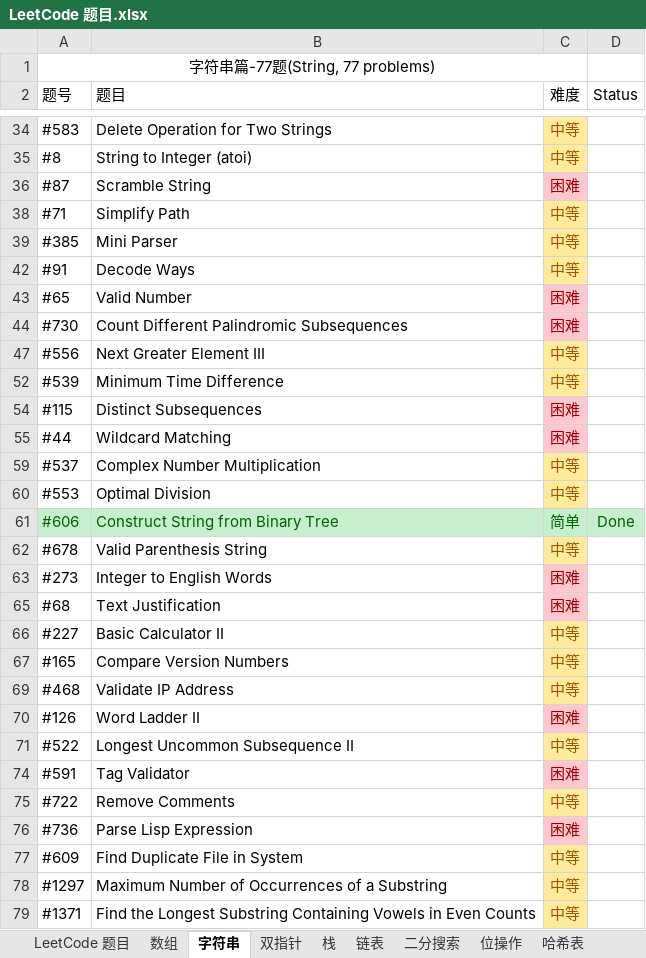
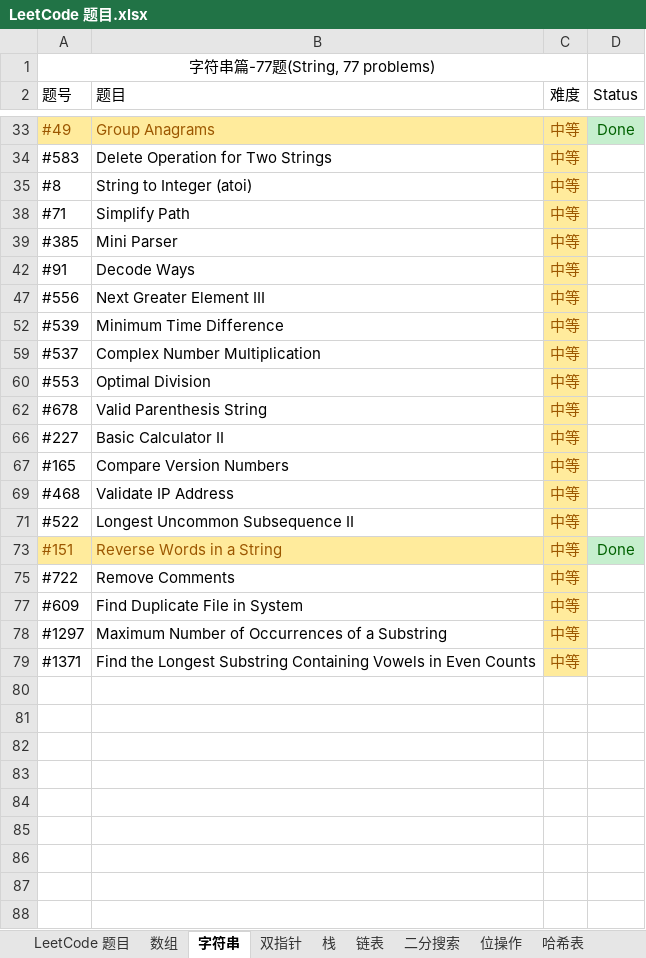
Before and after one commit to unwindfly/LeetCode, an Excel workbook: LeetCode 题目.xlsx, sheet 字符串, drawn as a sheet; only a part is shown, gaps mark what is left out; values as stored, in another font and other column widths than the file's, no borders; charts and pictures and conditional formats not drawn; removed rows and columns are numbered as before the commit, all else as after; the diff covers the shown part only; the diff names each change by its address in the sheet, - before the commit and + after, or states it on an @@ line.

```diff
--- a/LeetCode 题目.xlsx (sheet 字符串)
+++ b/LeetCode 题目.xlsx (sheet 字符串)
@@ row 33 unhidden: #49 | Group Anagrams | 中等 | Done @@
@@ row 36 hidden: #87 | Scramble String | 困难 @@
@@ row 43 hidden: #65 | Valid Number | 困难 @@
@@ row 44 hidden: #730 | Count Different Palindromic Subsequences | 困难 @@
@@ row 54 hidden: #115 | Distinct Subsequences | 困难 @@
@@ row 55 hidden: #44 | Wildcard Matching | 困难 @@
@@ row 61 hidden: #606 | Construct String from Binary Tree | 简单 | Done @@
@@ row 63 hidden: #273 | Integer to English Words | 困难 @@
@@ row 65 hidden: #68 | Text Justification | 困难 @@
@@ row 70 hidden: #126 | Word Ladder II | 困难 @@
@@ row 74 hidden: #591 | Tag Validator | 困难 @@
@@ row 73 unhidden: #151 | Reverse Words in a String | 中等 | Done @@
@@ row 76 hidden: #736 | Parse Lisp Expression | 困难 @@
```
Also changed, not shown: 11 hidden or unhidden rows elsewhere in this sheet, sheet 回溯, sheet 贪心, sheet 数组, sheet LeetCode 题目, hidden cells, charts or pictures, 6 other files.
